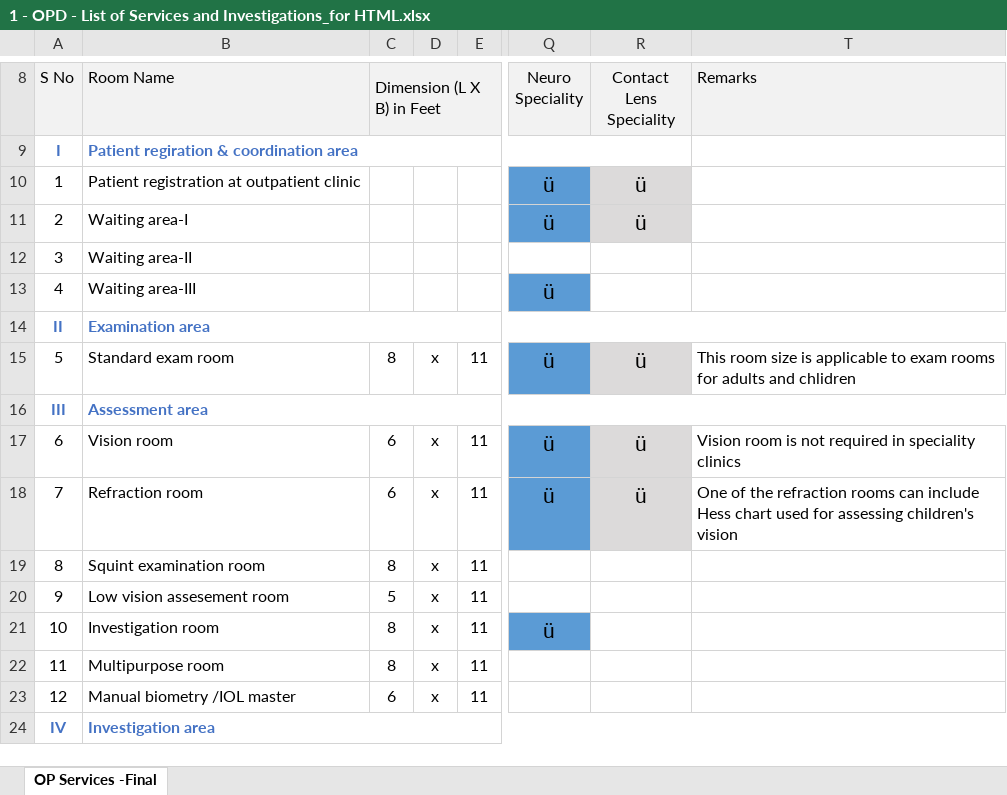
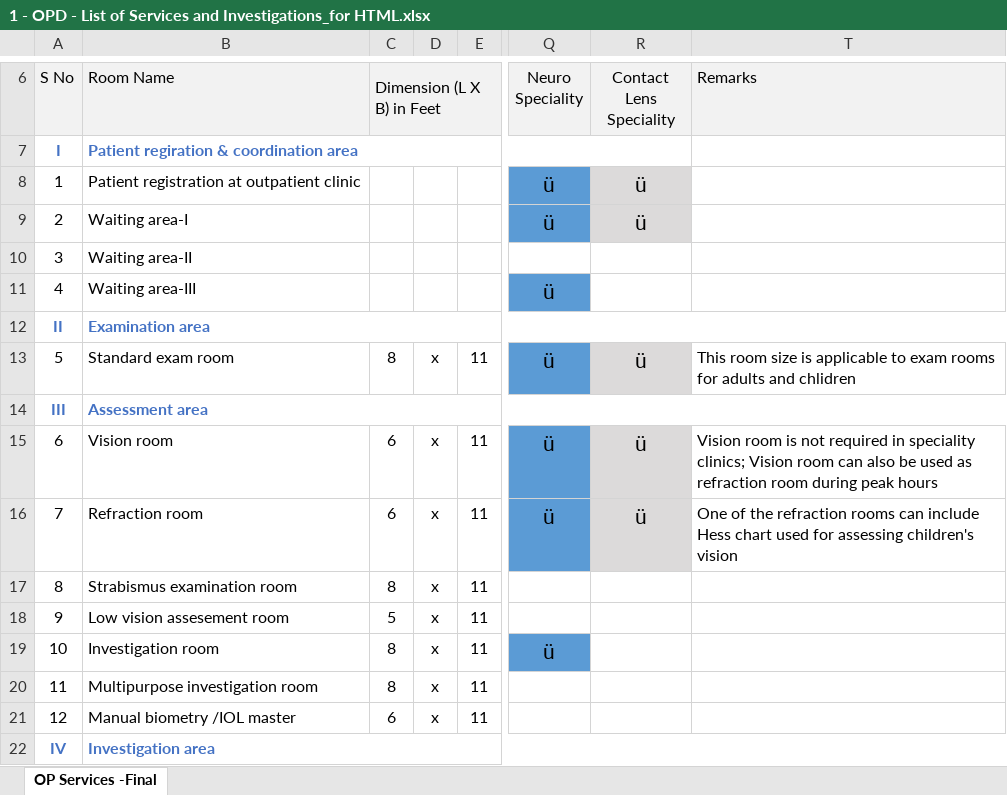
Before and after one commit to dharshini2003a/Architect_Manual, an Excel workbook: Chapter-6a/1 - OPD - List of Services and Investigations_for HTML.xlsx, sheet OP Services -Final, drawn as a sheet; only a part is shown, gaps mark what is left out; values as stored, in another font and other column widths than the file's, no borders; charts and pictures not drawn; addresses are those after the commit; the diff covers the shown part only; the diff names each change by its address in the sheet, - before the commit and + after, or states it on an @@ line.

```diff
--- a/Chapter-6a/1 - OPD - List of Services and Investigations_for HTML.xlsx (sheet OP Services -Final)
+++ b/Chapter-6a/1 - OPD - List of Services and Investigations_for HTML.xlsx (sheet OP Services -Final)
-T15 (Remarks): …in speciality clinics
+T15 (Remarks): …in speciality clinics; Vision room can also be used as refraction room during peak hours
-B17 (Room Name): Squint examination room
+B17 (Room Name): Strabismus examination room
-B20 (Room Name): Multipurpose room
+B20 (Room Name): Multipurpose investigation room
```
Also changed, not shown: 2 removed rows, 11 edited cells, cell formats, merged cells and row numbers in column A elsewhere in this sheet, formulas that keep their value, charts or pictures, Chapter-6a/2 - OPD - Checklist for Equipment & Furniture Requirements_for HTML.xlsx, Chapter-6a/3 - OPD - Equipment & Power Requirements - Checklist_for HTML.xlsx, 30 other files.
